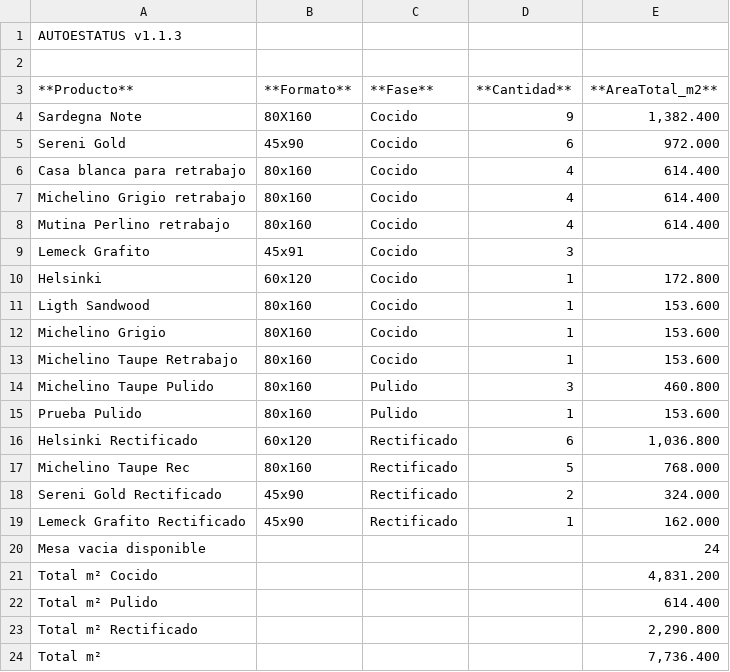
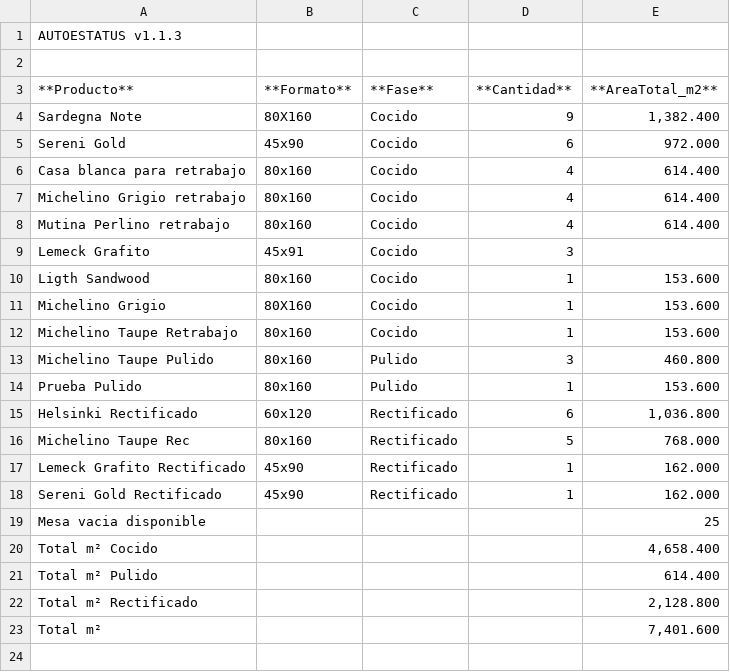
Before and after one commit to Dienicx/AUTOESTATUS, a TSV file: docs/recuento_productos.tsv, drawn as a sheet.

Commit message:
AUTOESTATUS update 2026-03-16 22:28:09

```diff
--- a/docs/recuento_productos.tsv
+++ b/docs/recuento_productos.tsv
@@ -9,3 +9,2 @@ Mutina Perlino retrabajo	80x160	Cocido	4	614.400
 Lemeck Grafito	45x91	Cocido	3	
-Helsinki	60x120	Cocido	1	172.800
 Ligth Sandwood	80x160	Cocido	1	153.600
@@ -17,8 +16,8 @@ Helsinki Rectificado	60x120	Rectificado	6	1,036.800
 Michelino Taupe Rec	80x160	Rectificado	5	768.000
-Sereni Gold Rectificado	45x90	Rectificado	2	324.000
 Lemeck Grafito Rectificado	45x90	Rectificado	1	162.000
-Mesa vacia disponible				24
-Total m² Cocido				4,831.200
+Sereni Gold Rectificado	45x90	Rectificado	1	162.000
+Mesa vacia disponible				25
+Total m² Cocido				4,658.400
 Total m² Pulido				614.400
-Total m² Rectificado				2,290.800
-Total m²				7,736.400
+Total m² Rectificado				2,128.800
+Total m²				7,401.600
```
